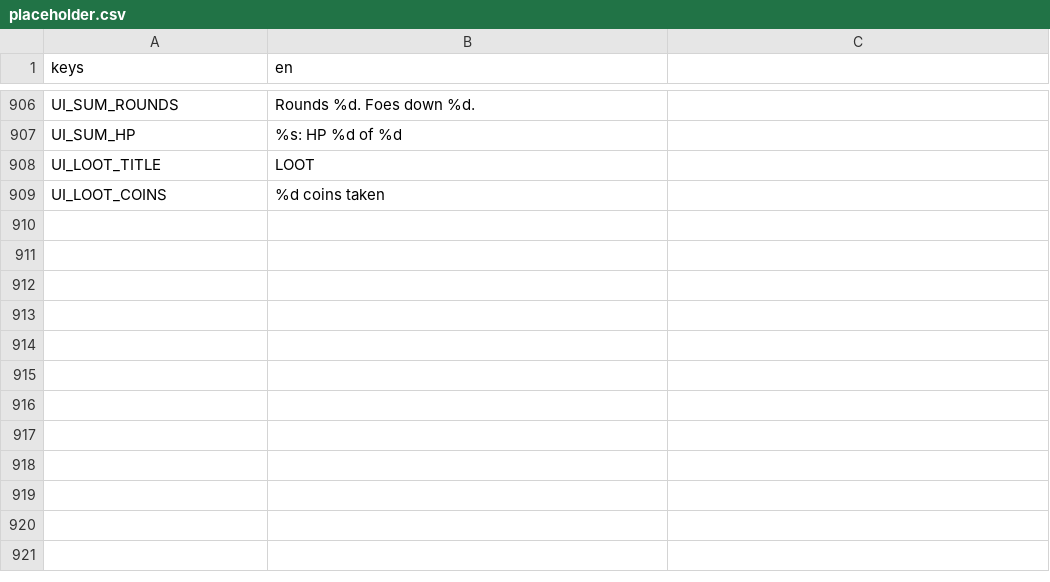
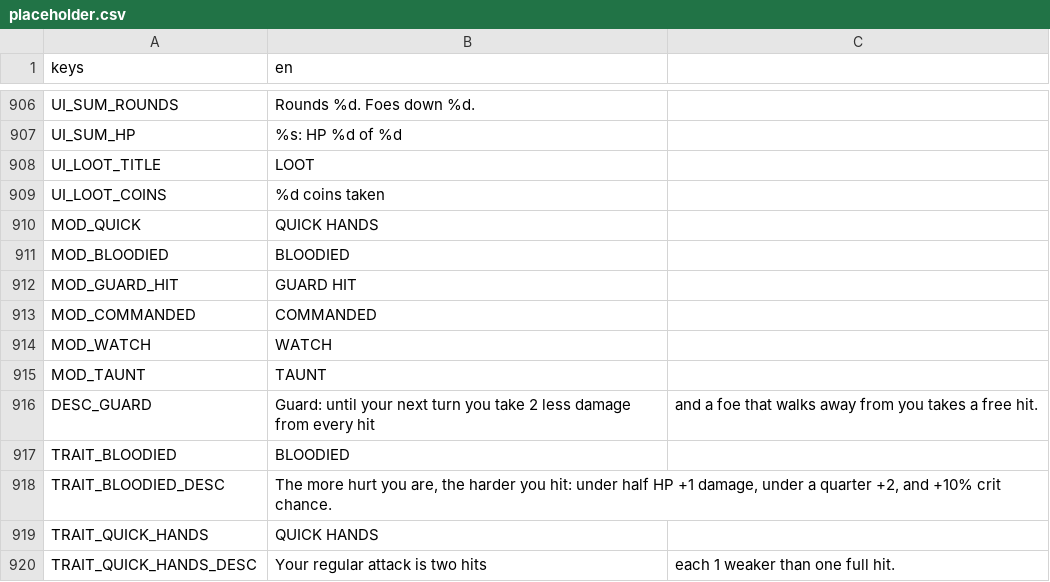
Before and after one commit to BrandonSigil/lodestone, a CSV file: game/text/placeholder.csv, drawn as a sheet; only a part is shown, gaps mark what is left out; the diff names each change by its address in the sheet, - before the commit and + after, or states it on an @@ line.

```diff
--- a/game/text/placeholder.csv
+++ b/game/text/placeholder.csv
+row 910: MOD_QUICK | QUICK HANDS
+row 911: MOD_BLOODIED | BLOODIED
+row 912: MOD_GUARD_HIT | GUARD HIT
+row 913: MOD_COMMANDED | COMMANDED
+row 914: MOD_WATCH | WATCH
+row 915: MOD_TAUNT | TAUNT
+row 916: DESC_GUARD | Guard: until your next turn you take 2 less damage from every hit | and a foe that walks away from you takes a free hit.
+row 917: TRAIT_BLOODIED | BLOODIED
+row 918: TRAIT_BLOODIED_DESC | The more hurt you are, the harder you hit: under half HP +1 damage, under a quarter +2, and +10% crit chance.
+row 919: TRAIT_QUICK_HANDS | QUICK HANDS
+row 920: TRAIT_QUICK_HANDS_DESC | Your regular attack is two hits | each 1 weaker than one full hit.
```
Also changed, not shown: game/data/abilities.csv, game/data/combat.csv, 10 other files.
